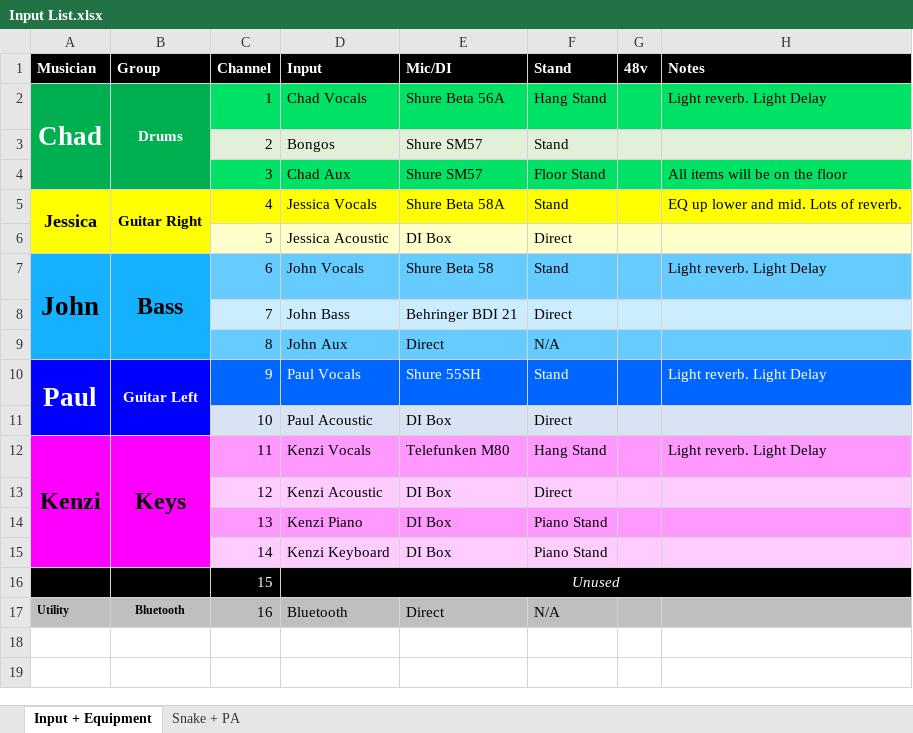
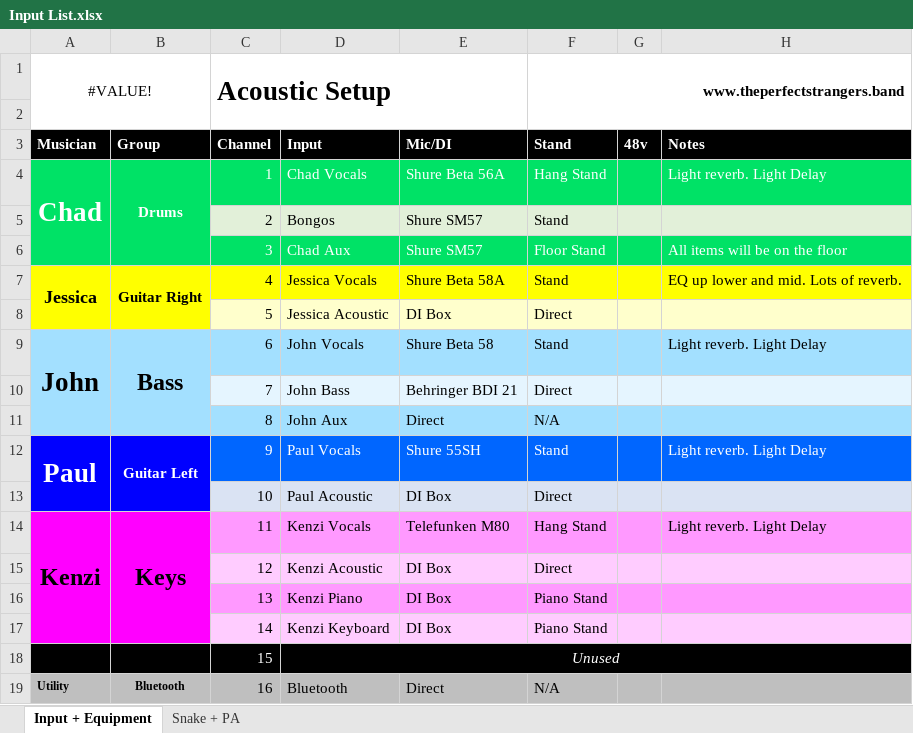
Before and after one commit to ThePerfectStrangers/TechnicalDocumentation, an Excel workbook: Input List/Acoustic/Input List.xlsx, sheet Input + Equipment, drawn as a sheet; values as stored, in another font and other column widths than the file's, no borders; addresses are those after the commit; the diff names each change by its address in the sheet, - before the commit and + after, or states it on an @@ line.

Commit message:
Added headers to input lists

```diff
--- a/Input List/Acoustic/Input List.xlsx (sheet Input + Equipment)
+++ b/Input List/Acoustic/Input List.xlsx (sheet Input + Equipment)
+row 1: #VALUE! |  | Acoustic Setup |  |  | www.theperfectstrangers.band
+row 2: (empty)
-A4:B6 fill: #00B050
+A4:B6 fill: #00E266
-C4:F4 text colour: black
+C4:F4 text colour: #FFFFFF
-H4 text colour: black
+H4 text colour: #FFFFFF
-C6:F6 text colour: black
+C6:F6 text colour: #FFFFFF
-H6 text colour: black
+H6 text colour: #FFFFFF
-A9:B11 fill: #15B1FF
+A9:B11 fill: #A3E0FF
-C9:H9 fill: #66CCFF
+C9:H9 fill: #A3E0FF
-C10:H10 fill: #CCECFF
+C10:H10 fill: #E5F5FF
-C11:H11 fill: #66CCFF
+C11:H11 fill: #A3E0FF
```
Also changed, not shown: sheet Snake + PA, charts or pictures, Input List/Full Band/Input List.xlsx, 7 other files.
